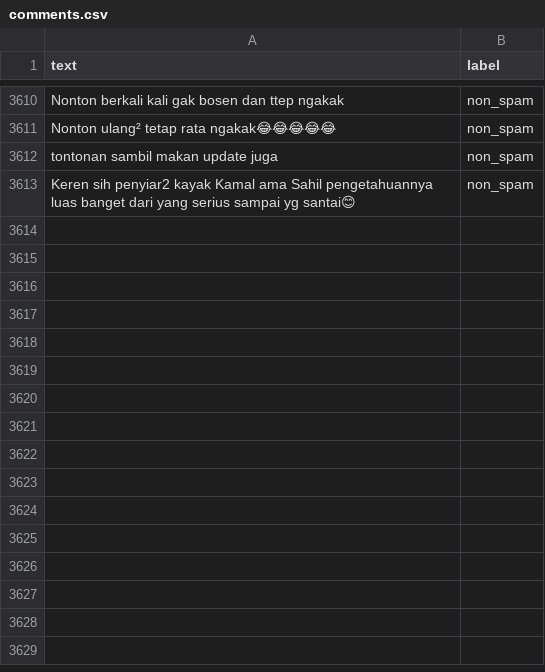
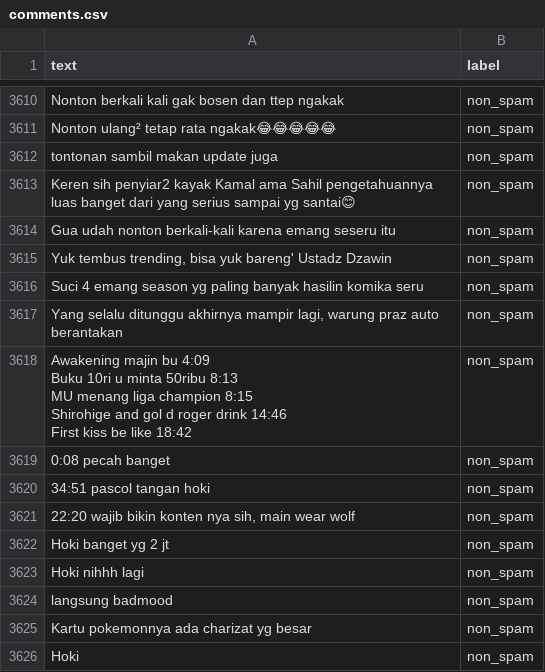
Before and after one commit to yusufwdn/judol-detector, a CSV file: data/comments.csv, drawn as a sheet; only a part is shown, gaps mark what is left out.

Commit message:
feat: do some update
- add some new false-positive comments
- add devMode to support add non-spam comment (but detected as a spam) to dataset
- implement hybrid SVM + dedicated rules for the second layer terms

```diff
--- a/data/comments.csv
+++ b/data/comments.csv
@@ -3613 +3613,18 @@ tontonan sambil makan update juga,non_spam
 Keren sih penyiar2 kayak Kamal ama Sahil pengetahuannya luas banget dari yang serius sampai yg santai😊,non_spam
+Gua udah nonton berkali-kali karena emang seseru itu,non_spam
+"Yuk tembus trending, bisa yuk bareng' Ustadz Dzawin",non_spam
+Suci 4 emang season yg paling banyak hasilin komika seru,non_spam
+"Yang selalu ditunggu akhirnya mampir lagi, warung praz auto berantakan",non_spam
+"Awakening majin bu 4:09
+Buku 10ri u minta 50ribu 8:13
+MU menang liga champion 8:15
+Shirohige and gol d roger drink 14:46
+First kiss be like 18:42",non_spam
+0:08 pecah banget,non_spam
+34:51 pascol tangan hoki,non_spam
+"22:20 wajib bikin konten nya sih, main wear wolf",non_spam
+Hoki banget yg 2 jt,non_spam
+Hoki nihhh lagi,non_spam
+langsung badmood,non_spam
+Kartu pokemonnya ada charizat yg besar,non_spam
+Hoki,non_spam
```
Also changed, not shown: 5 other files.
